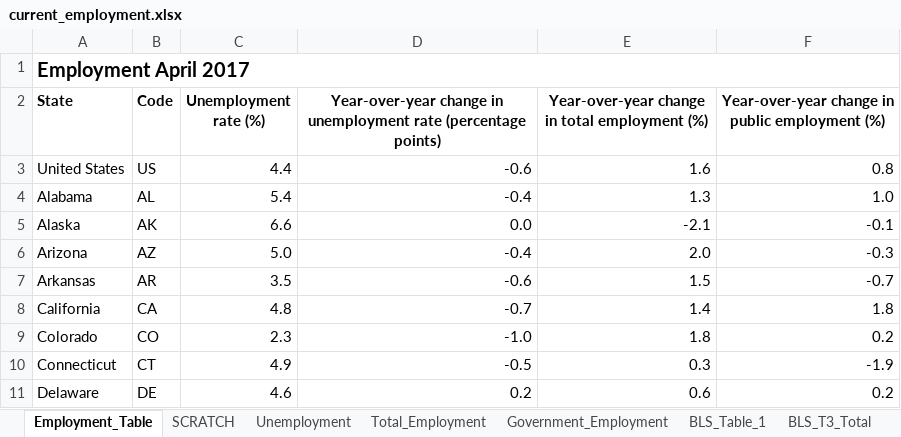
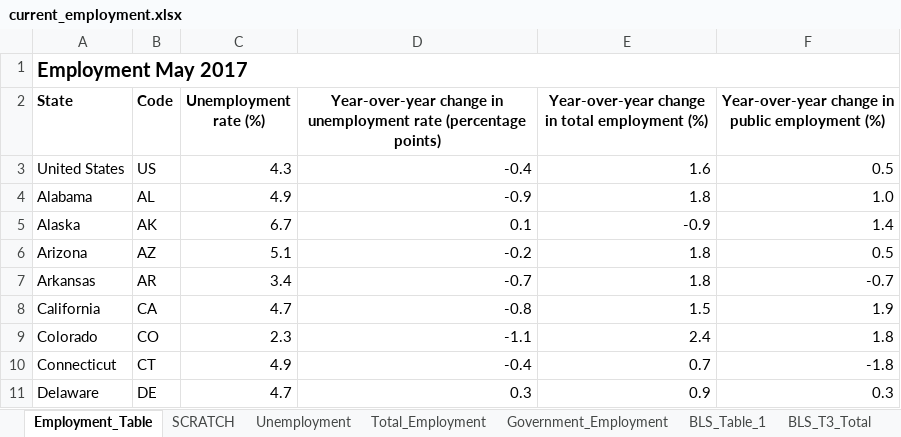
Before and after one commit to UrbanInstitute/state-economic-monitor, an Excel workbook: static/data/source/current_employment.xlsx, sheet Employment_Table, drawn as a sheet; only a part is shown; values as stored, in another font and other column widths than the file's, no borders; the diff covers the shown part only; the diff names each change by its address in the sheet, - before the commit and + after, or states it on an @@ line.

Commit message:
employment and earnings data update

```diff
--- a/static/data/source/current_employment.xlsx (sheet Employment_Table)
+++ b/static/data/source/current_employment.xlsx (sheet Employment_Table)
-A1 (State): Employment April 2017
+A1 (State): Employment May 2017
-C3 (Unemployment rate (%)): 4.4
+C3 (Unemployment rate (%)): 4.3
-D3: -0.6
+D3: -0.4
-F3: 0.8
+F3: 0.5
-C4 (Unemployment rate (%)): 5.4
+C4 (Unemployment rate (%)): 4.9
-D4: -0.4
+D4: -0.9
-E4: 1.3
+E4: 1.8
-C5 (Unemployment rate (%)): 6.6
+C5 (Unemployment rate (%)): 6.7
-D5: 0.0
+D5: 0.1
-E5: -2.1
+E5: -0.9
-F5: -0.1
+F5: 1.4
-C6 (Unemployment rate (%)): 5.0
+C6 (Unemployment rate (%)): 5.1
-D6: -0.4
+D6: -0.2
-E6: 2.0
+E6: 1.8
-F6: -0.3
+F6: 0.5
-C7 (Unemployment rate (%)): 3.5
+C7 (Unemployment rate (%)): 3.4
-D7: -0.6
+D7: -0.7
-E7: 1.5
+E7: 1.8
-C8 (Unemployment rate (%)): 4.8
+C8 (Unemployment rate (%)): 4.7
-D8: -0.7
+D8: -0.8
-E8: 1.4
+E8: 1.5
-F8: 1.8
+F8: 1.9
-D9: -1.0
+D9: -1.1
-E9: 1.8
+E9: 2.4
-F9: 0.2
+F9: 1.8
-D10: -0.5
+D10: -0.4
-E10: 0.3
+E10: 0.7
-F10: -1.9
+F10: -1.8
-C11 (Unemployment rate (%)): 4.6
+C11 (Unemployment rate (%)): 4.7
-D11: 0.2
+D11: 0.3
-E11: 0.6
+E11: 0.9
-F11: 0.2
+F11: 0.3
```
Also changed, not shown: 138 edited cells elsewhere in this sheet, sheet SCRATCH, sheet BLS_T3_Total, sheet Government_Employment, sheet Total_Employment, sheet Unemployment, sheet BLS_T3_GOV, 1 more sheet, formulas that keep their value, static/data/source/current_earnings.xlsx, 22 other files.
